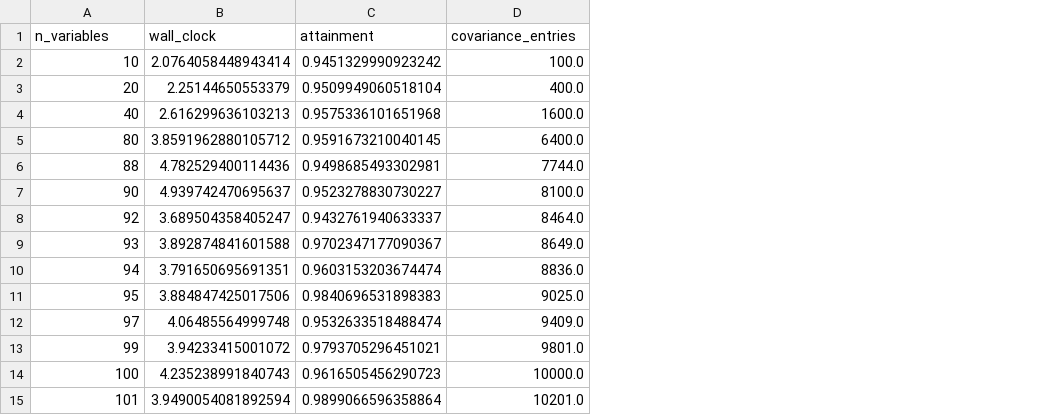
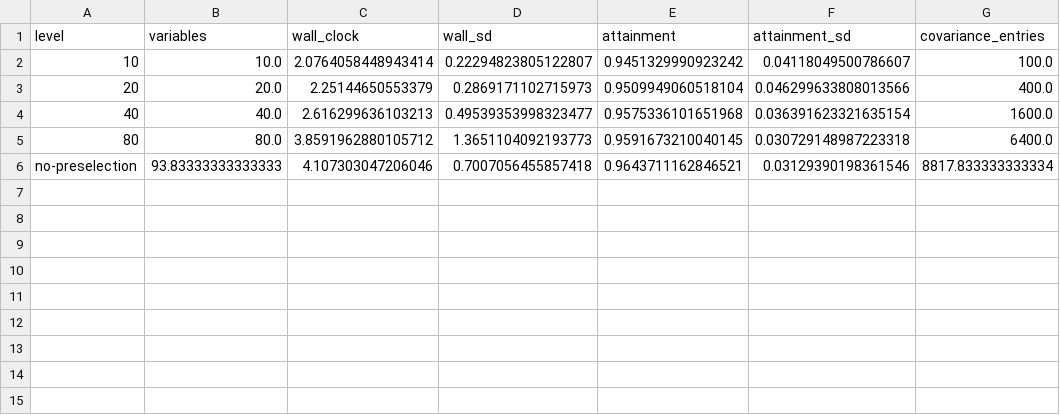
Before and after one commit to vsosahdz/Portfolio-MOP, a CSV file: paper/figures/fig_search_cost.csv, drawn as a sheet; removed rows and columns are numbered as before the commit, all else as after; the diff names each change by its address in the sheet, - before the commit and + after, or states it on an @@ line.

Commit message:
Fix typeset tables that overflowed the page and a figure that argued nothing
Reading the compiled PDF rather than the source found three defects that no
existing check could see.

Both tables ran past the text block and lost their rightmost columns in
silence; LaTeX does not warn when a tabular overflows into the margin. The
typeset tables now carry human headings, percentages where the prose quotes
percentages, and lift constant columns into wrapping notes beneath the table
instead of repeating them down every row.

The comparator table's difference column is measured against the best
individual cell while its return column shows screener-level aggregates, so a
reader subtracting the two visible columns got a third number. The reference
cell and its value are now named in a note.

The search-cost figure plotted the raw variable count, which splits the
no-preselection level across a dozen values and drew replicate noise as
structure, and its attainment panel ran from zero, flattening the very
variation the panel exists to show.

Tests cover the table width, the machine headings, the percent formatting and
the bare NaN.

```diff
--- a/paper/figures/fig_search_cost.csv
+++ b/paper/figures/fig_search_cost.csv
+column B (variables), rows 2-5: 10.0 | 20.0 | 40.0 | 80.0
+column D (wall_sd), rows 2-5: 0.22294823805122807 | 0.2869171102715973 | 0.49539353998323477 | 1.3651104092193773
+column F (attainment_sd), rows 2-5: 0.04118049500786607 | 0.046299633808013566 | 0.036391623321635154 | 0.030729148987223318
-A1: n_variables
+A1: level
-row 6: 88 | 4.782529400114436 | 0.9498685493302981 | 7744.0
-row 7: 90 | 4.939742470695637 | 0.9523278830730227 | 8100.0
-row 8: 92 | 3.689504358405247 | 0.9432761940633337 | 8464.0
-row 9: 93 | 3.892874841601588 | 0.9702347177090367 | 8649.0
-row 10: 94 | 3.791650695691351 | 0.9603153203674474 | 8836.0
-row 11: 95 | 3.884847425017506 | 0.9840696531898383 | 9025.0
-row 12: 97 | 4.06485564999748 | 0.9532633518488474 | 9409.0
-row 13: 99 | 3.94233415001072 | 0.9793705296451021 | 9801.0
-row 14: 100 | 4.235238991840743 | 0.9616505456290723 | 10000.0
-row 15: 101 | 3.9490054081892594 | 0.9899066596358864 | 10201.0
+row 6: no-preselection | 93.83333333333333 | 4.107303047206046 | 0.7007056455857418 | 0.9643711162846521 | 0.03129390198361546 | 8817.833333333334
```
Also changed, not shown: 14 other files.
